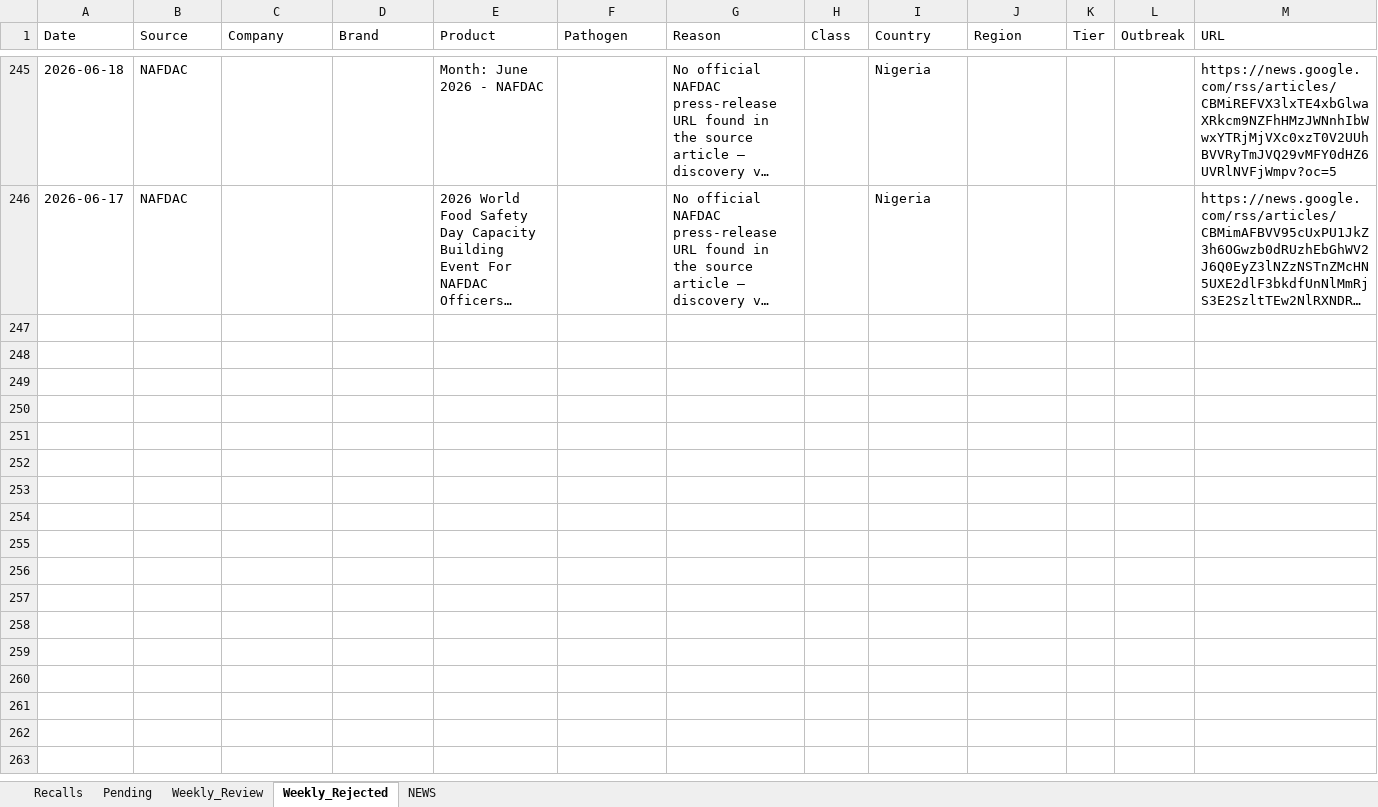
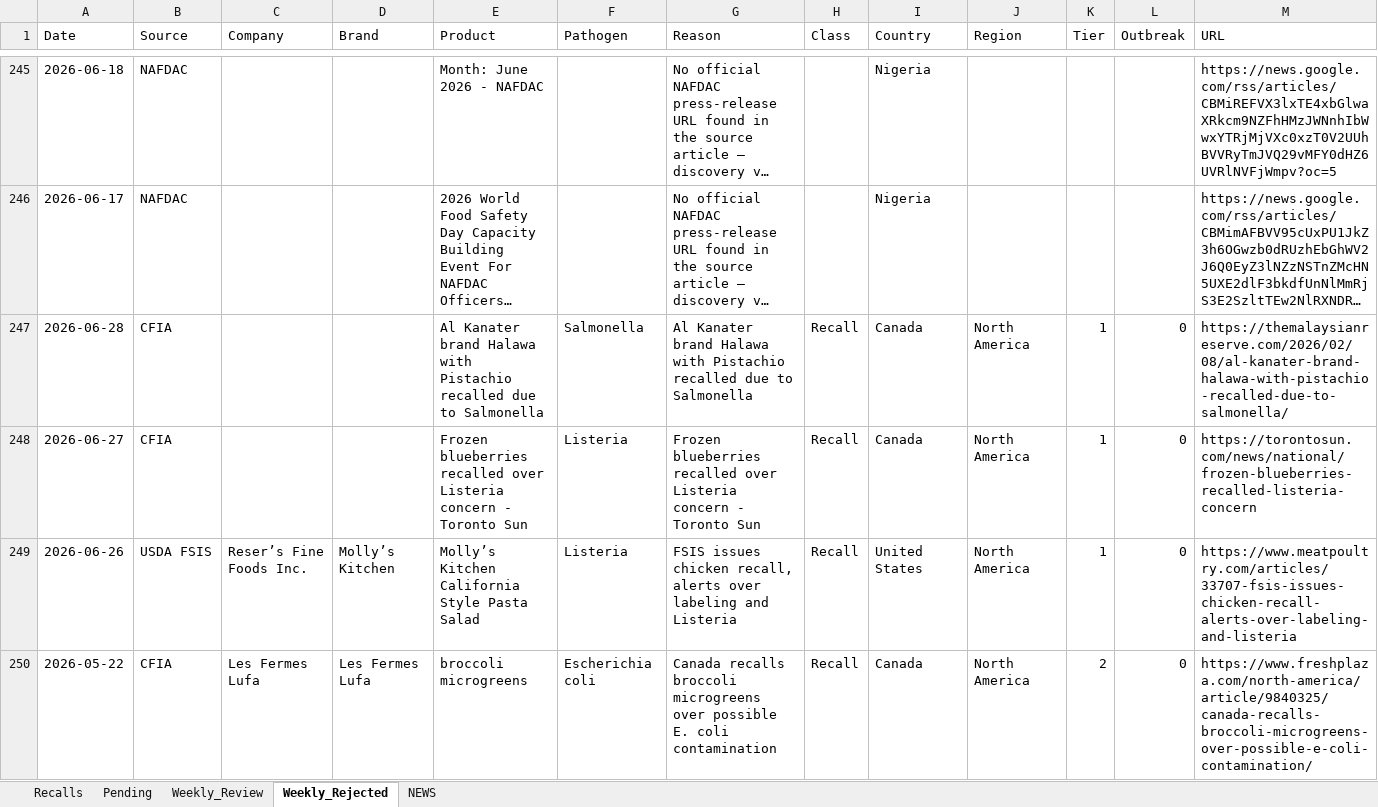
Before and after one commit to gstoforos/Food-Safety-Intelligence-System, an Excel workbook: docs/data/recalls.xlsx, sheet Weekly_Rejected, drawn as a sheet; only a part is shown, gaps mark what is left out; long unchanged cells end in …; values as stored, in another font and other column widths than the file's, no borders; rows hold the shown columns only; the diff covers the shown part only; the diff names each change by its address in the sheet, - before the commit and + after, or states it on an @@ line.

```diff
--- a/docs/data/recalls.xlsx (sheet Weekly_Rejected)
+++ b/docs/data/recalls.xlsx (sheet Weekly_Rejected)
+row 247: 2026-06-28 | CFIA |  |  | Al Kanater brand Halawa with Pistachio recalled due to Salmonella | Salmonella | Al Kanater brand Halawa with Pistachio recalled due to Salmonella | Recall | Canada | North America | 1 | 0 | https://themalaysianreserve.com/2026/02/08/al-kanater-brand-halawa-with-pistachio-recalled-due-to-salmonella/
+row 248: 2026-06-27 | CFIA |  |  | Frozen blueberries recalled over Listeria concern - Toronto Sun | Listeria | Frozen blueberries recalled over Listeria concern - Toronto Sun | Recall | Canada | North America | 1 | 0 | https://torontosun.com/news/national/frozen-blueberries-recalled-listeria-concern
+row 249: 2026-06-26 | USDA FSIS | Reser’s Fine Foods Inc. | Molly’s Kitchen | Molly’s Kitchen California Style Pasta Salad | Listeria | FSIS issues chicken recall, alerts over labeling and Listeria | Recall | United States | North America | 1 | 0 | https://www.meatpoultry.com/articles/33707-fsis-issues-chicken-recall-alerts-over-labeling-and-listeria
+row 250: 2026-05-22 | CFIA | Les Fermes Lufa | Les Fermes Lufa | broccoli microgreens | Escherichia coli | Canada recalls broccoli microgreens over possible E. coli contamination | Recall | Canada | North America | 2 | 0 | https://www.freshplaza.com/north-america/article/9840325/canada-recalls-broccoli-microgreens-over-possible-e-coli-contamination/
```
Also changed, not shown: 10 added rows elsewhere in this sheet, sheet Recalls, 1 other file.
